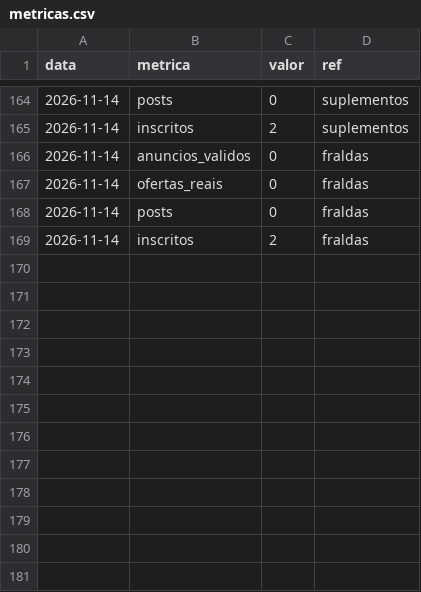
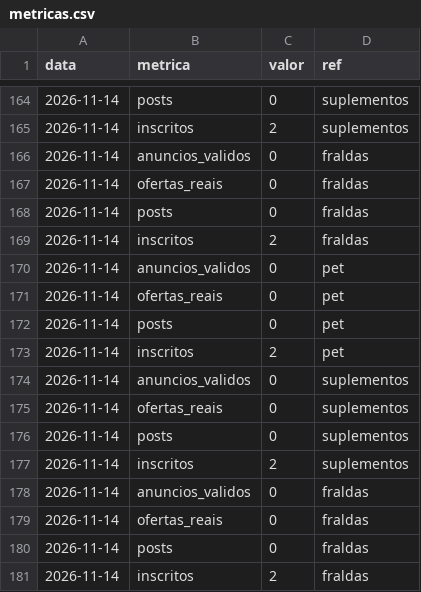
Before and after one commit to jeanluyac-sketch/preco-real, a CSV file: metricas.csv, drawn as a sheet; only a part is shown, gaps mark what is left out; the diff names each change by its address in the sheet, - before the commit and + after, or states it on an @@ line.

Commit message:
precos: 2026-11-14T2357

```diff
--- a/metricas.csv
+++ b/metricas.csv
+row 170: 2026-11-14 | anuncios_validos | 0 | pet
+row 171: 2026-11-14 | ofertas_reais | 0 | pet
+row 172: 2026-11-14 | posts | 0 | pet
+row 173: 2026-11-14 | inscritos | 2 | pet
+row 174: 2026-11-14 | anuncios_validos | 0 | suplementos
+row 175: 2026-11-14 | ofertas_reais | 0 | suplementos
+row 176: 2026-11-14 | posts | 0 | suplementos
+row 177: 2026-11-14 | inscritos | 2 | suplementos
+row 178: 2026-11-14 | anuncios_validos | 0 | fraldas
+row 179: 2026-11-14 | ofertas_reais | 0 | fraldas
+row 180: 2026-11-14 | posts | 0 | fraldas
+row 181: 2026-11-14 | inscritos | 2 | fraldas
```
